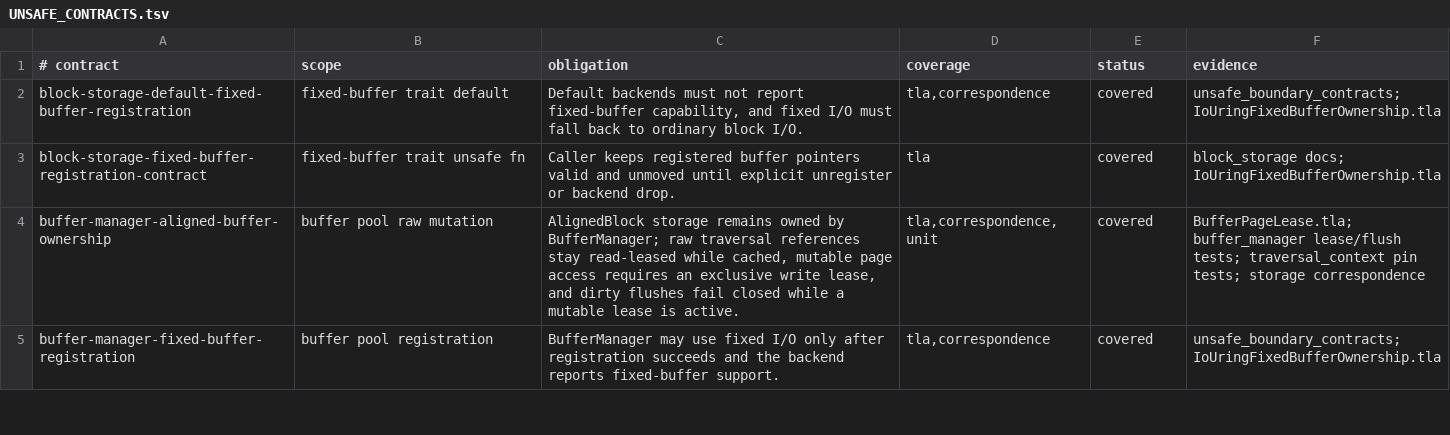
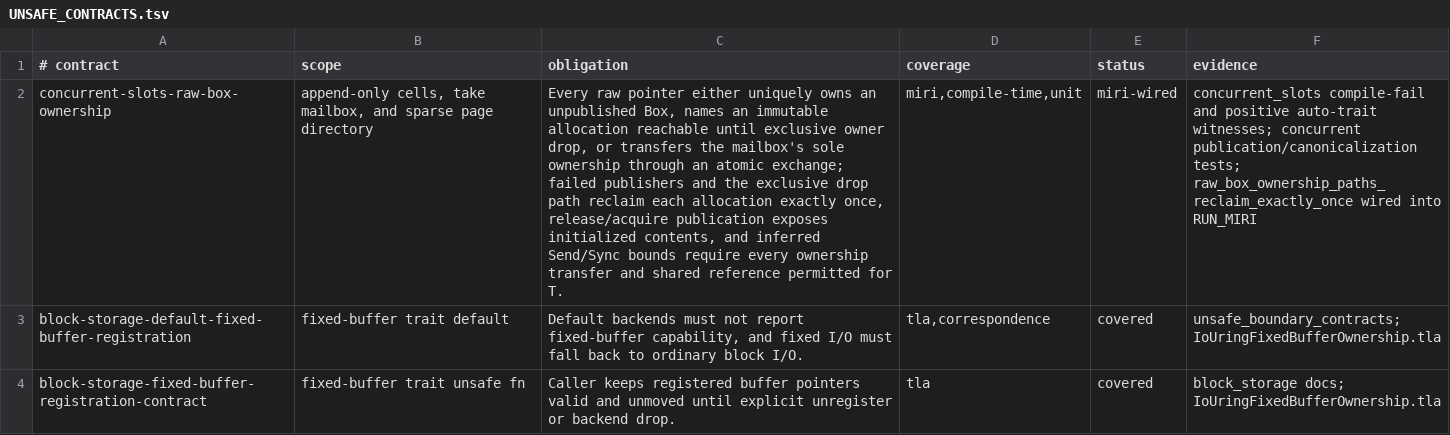
Before and after one commit to vinary-tree/libdictenstein, a TSV file: formal-verification/UNSAFE_CONTRACTS.tsv, drawn as a sheet; only a part is shown; the shorter side is filled out with more unchanged rows; the diff names each change by its address in the sheet, - before the commit and + after, or states it on an @@ line.

```diff
--- a/formal-verification/UNSAFE_CONTRACTS.tsv
+++ b/formal-verification/UNSAFE_CONTRACTS.tsv
+row 2: concurrent-slots-raw-box-ownership | append-only cells, take mailbox, and sparse page directory | Every raw pointer either uniquely owns an unpublished Box, names an immutable allocation reachable until exclusive owner drop, or transfers the mailbox's sole ownership through an atomic exchange; failed publishers and the exclusive drop path reclaim each allocation exactly once, release/acquire publication exposes initialized contents, and inferred Send/Sync bounds require every ownership transfer and shared reference permitted for T. | miri,compile-time,unit | miri-wired | concurrent_slots compile-fail and positive auto-trait witnesses; concurrent publication/canonicalization tests; raw_box_ownership_paths_reclaim_exactly_once wired into RUN_MIRI
```
Also changed, not shown: formal-verification/UNSAFE_INVENTORY.tsv, 19 other files.
